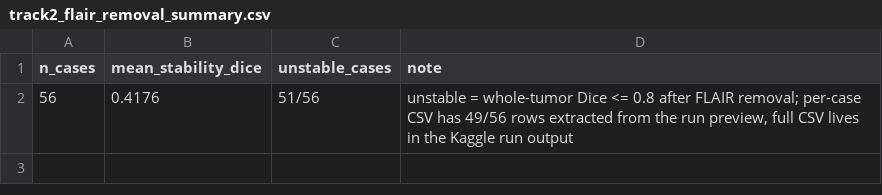
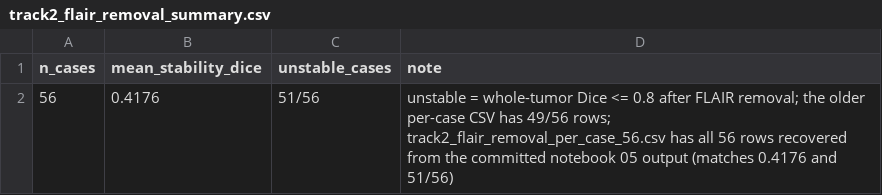
Before and after one commit to pankurajasaivardhan/Neuroshield, a CSV file: docs/results/track2_flair_removal_summary.csv, drawn as a sheet.

Commit message:
Update track2_flair_removal_summary.csv

```diff
--- a/docs/results/track2_flair_removal_summary.csv
+++ b/docs/results/track2_flair_removal_summary.csv
@@ -1,2 +1,2 @@
 n_cases,mean_stability_dice,unstable_cases,note
-56,0.4176,51/56,"unstable = whole-tumor Dice <= 0.8 after FLAIR removal; per-case CSV has 49/56 rows extracted from the run preview, full CSV lives in the Kaggle run output"
+56,0.4176,51/56,"unstable = whole-tumor Dice <= 0.8 after FLAIR removal; the older per-case CSV has 49/56 rows; track2_flair_removal_per_case_56.csv has all 56 rows recovered from the committed notebook 05 output (matches 0.4176 and 51/56)"
```
